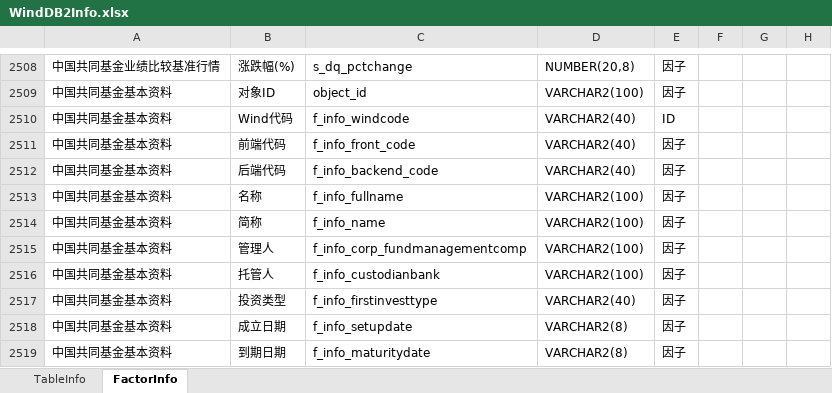
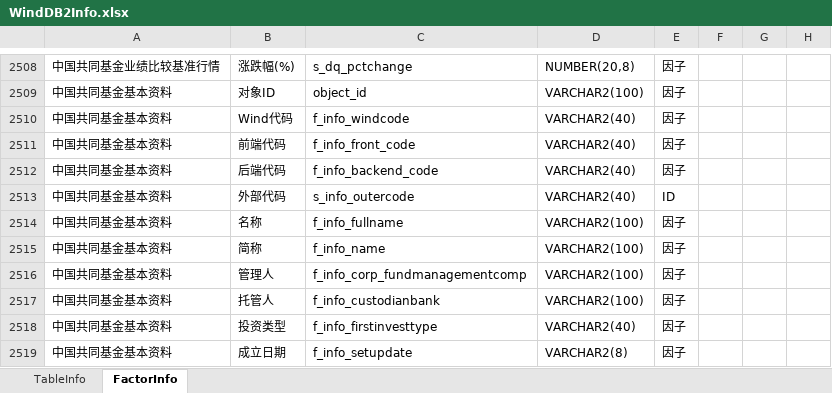
Before and after one commit to Scorpi000/QSExt, an Excel workbook: QSExt/Resource/WindDB2Info.xlsx, sheet FactorInfo, drawn as a sheet; only a part is shown, gaps mark what is left out; the shorter side is filled out with more unchanged rows; values as stored, in another font and other column widths than the file's, no borders; the diff names each change by its address in the sheet, - before the commit and + after, or states it on an @@ line.

```diff
--- a/QSExt/Resource/WindDB2Info.xlsx (sheet FactorInfo)
+++ b/QSExt/Resource/WindDB2Info.xlsx (sheet FactorInfo)
-E2510: ID
+E2510: 因子
+row 2513: 中国共同基金基本资料 | 外部代码 | s_info_outercode | VARCHAR2(40) | ID
```
Also changed, not shown: sheet TableInfo, 2 other files.
